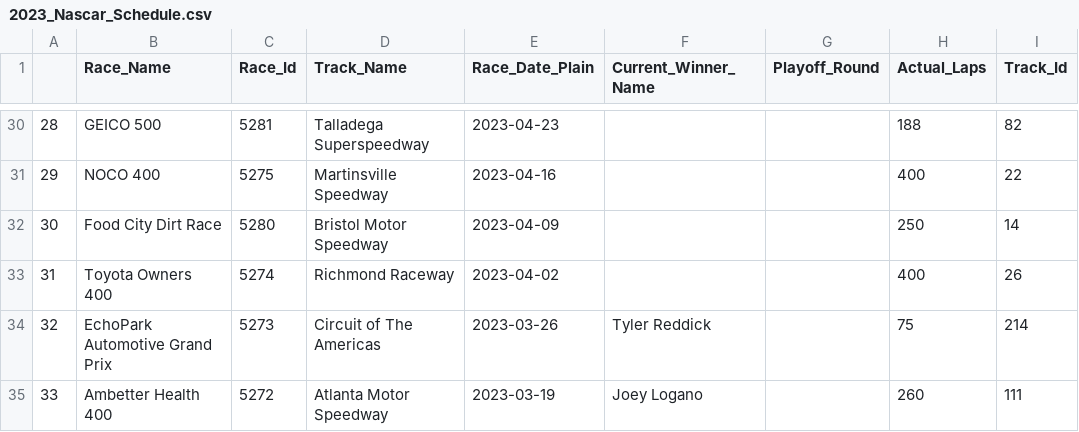
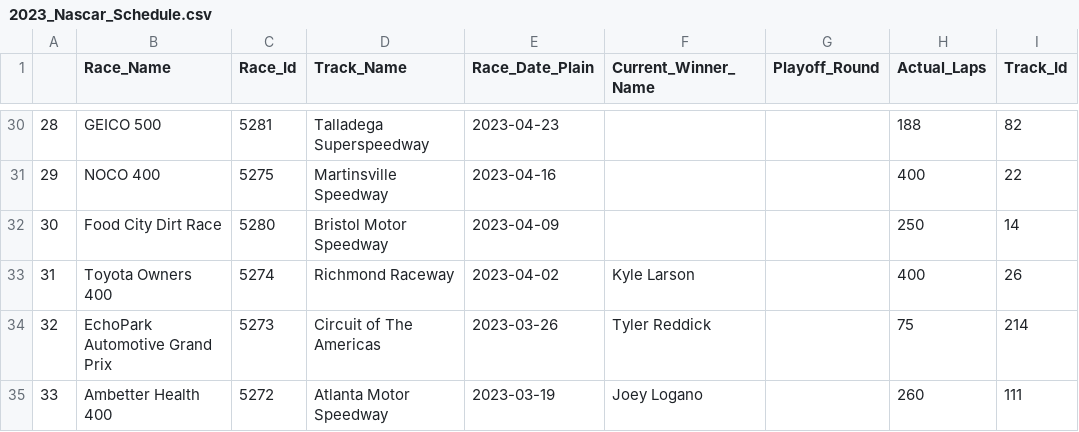
Before and after one commit to carlmfoust/nasDash, a CSV file: Data/2023_Nascar_Schedule.csv, drawn as a sheet; only a part is shown, gaps mark what is left out; the diff names each change by its address in the sheet, - before the commit and + after, or states it on an @@ line.

Commit message:
Updated data
Added data for the 2023 Richmond 1 race.

```diff
--- a/Data/2023_Nascar_Schedule.csv
+++ b/Data/2023_Nascar_Schedule.csv
-F33 (Current_Winner_Name): (empty)
+F33 (Current_Winner_Name): Kyle Larson
```
